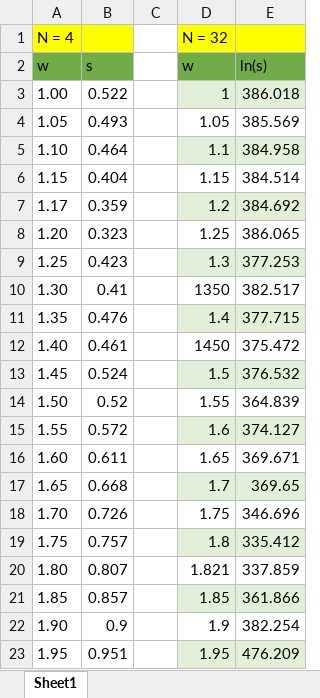
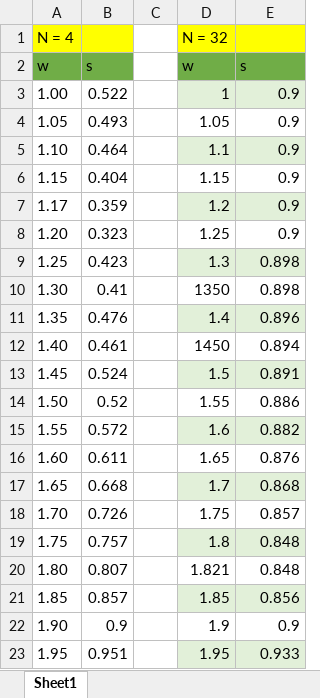
Before and after one commit to NestorPala/tp1numerico, an Excel workbook: tp1/specradius_values.xlsx, sheet Sheet1, drawn as a sheet; values as stored, in another font and other column widths than the file's, no borders; charts and pictures and table styles not drawn; the diff names each change by its address in the sheet, - before the commit and + after, or states it on an @@ line.

Commit message:
added spectral values 2

```diff
--- a/tp1/specradius_values.xlsx (sheet Sheet1)
+++ b/tp1/specradius_values.xlsx (sheet Sheet1)
-E2: ln(s)
+E2: s
-E3: 386.018
+E3: 0.9
-E4: 385.569
+E4: 0.9
-E5: 384.958
+E5: 0.9
-E6: 384.514
+E6: 0.9
-E7: 384.692
+E7: 0.9
-E8: 386.065
+E8: 0.9
-E9: 377.253
+E9: 0.898
-E10: 382.517
+E10: 0.898
-E11: 377.715
+E11: 0.896
-E12: 375.472
+E12: 0.894
-E13: 376.532
+E13: 0.891
-E14: 364.839
+E14: 0.886
-E15: 374.127
+E15: 0.882
-E16: 369.671
+E16: 0.876
-E17: 369.65
+E17: 0.868
-E18: 346.696
+E18: 0.857
-E19: 335.412
+E19: 0.848
-E20: 337.859
+E20: 0.848
-E21: 361.866
+E21: 0.856
-E22: 382.254
+E22: 0.9
-E23: 476.209
+E23: 0.933
```
Also changed, not shown: charts or pictures, 2 other files.
